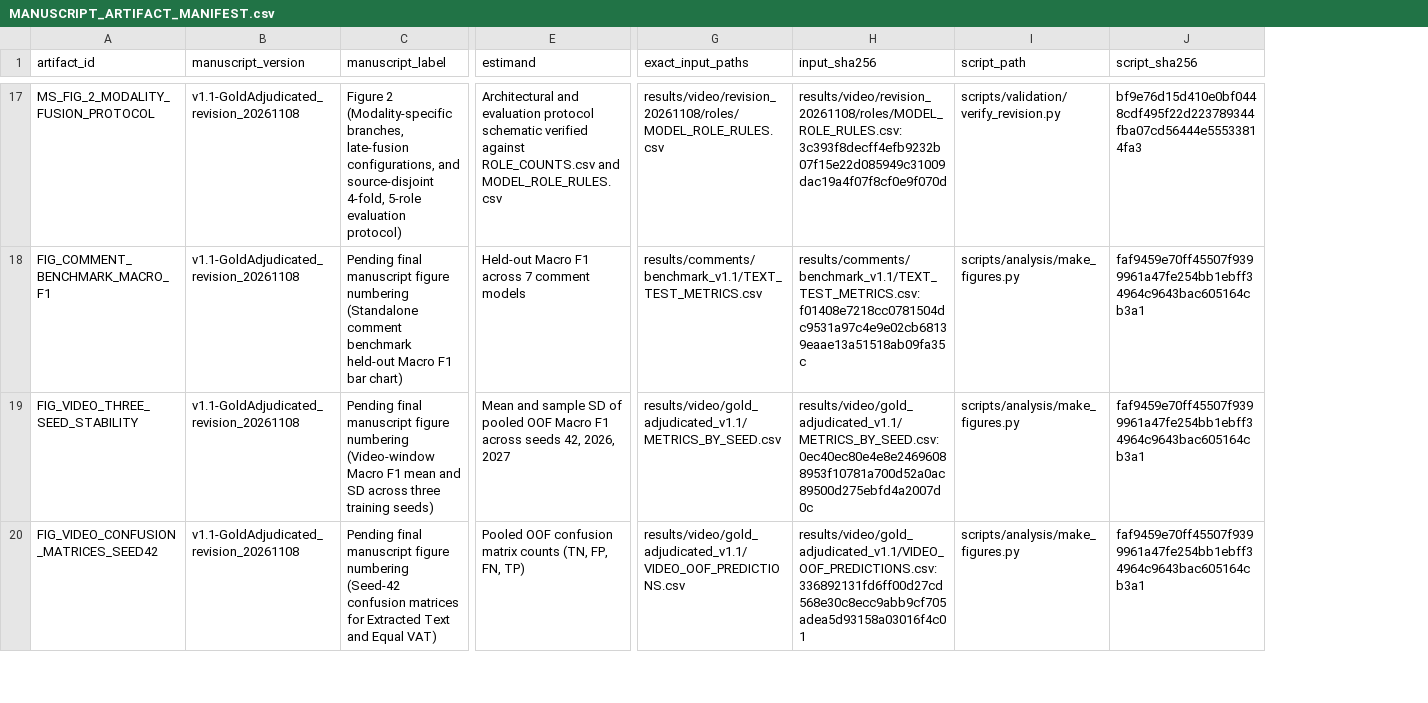
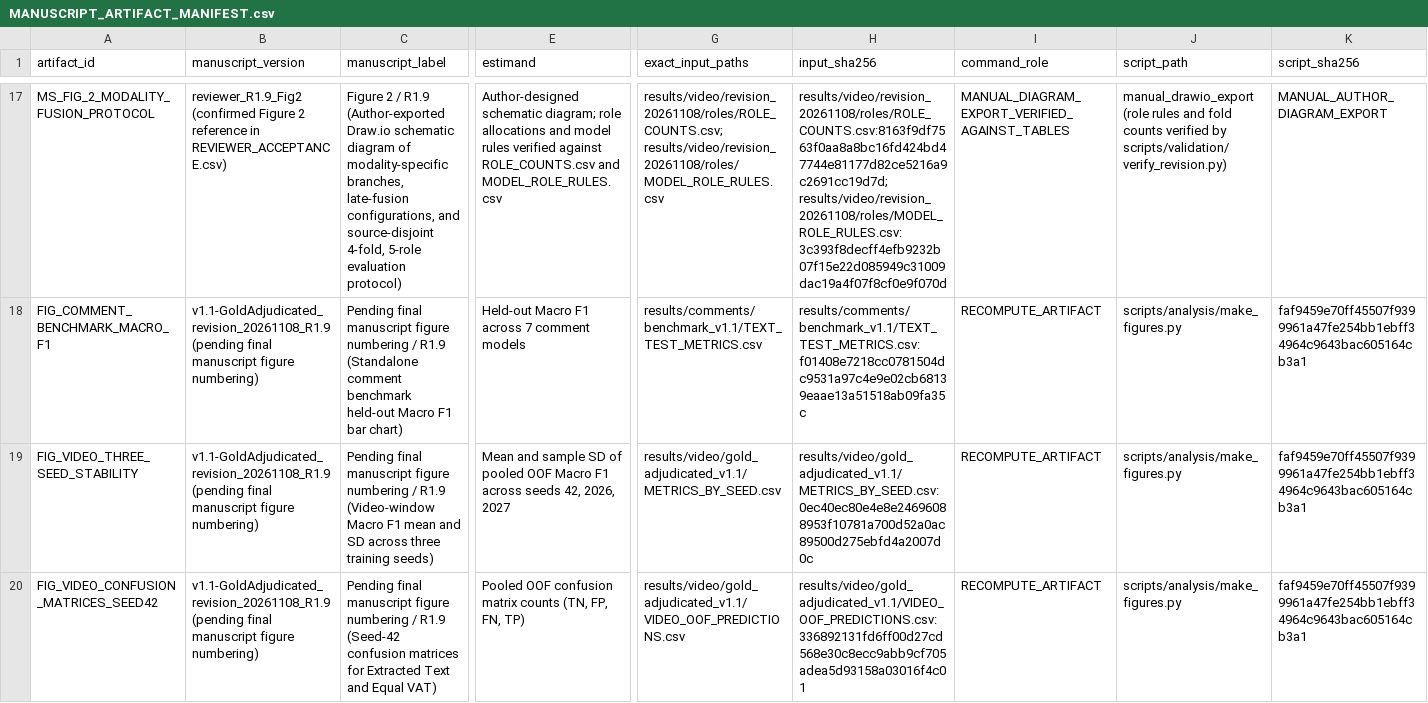
Before and after one commit to arimuzakir/Evaluating-late-fusion-indonesian-cyberbullying, a CSV file: docs/reproduction/MANUSCRIPT_ARTIFACT_MANIFEST.csv, drawn as a sheet; only a part is shown, gaps mark what is left out; addresses are those after the commit; the diff covers the shown part only; the diff names each change by its address in the sheet, - before the commit and + after, or states it on an @@ line.

Commit message:
Align documentation, manifest, and strict 1e-12 CI verification with V4 artifacts

```diff
--- a/docs/reproduction/MANUSCRIPT_ARTIFACT_MANIFEST.csv
+++ b/docs/reproduction/MANUSCRIPT_ARTIFACT_MANIFEST.csv
+column I (command_role), rows 17-20: MANUAL_DIAGRAM_EXPORT_VERIFIED_AGAINST_TABLES | RECOMPUTE_ARTIFACT | RECOMPUTE_ARTIFACT | RECOMPUTE_ARTIFACT
-B17 (manuscript_version): v1.1-GoldAdjudicated_revision_20261108
+B17 (manuscript_version): reviewer_R1.9_Fig2 (confirmed Figure 2 reference in REVIEWER_ACCEPTANCE.csv)
-C17 (manuscript_label): Figure 2 (Modality-specific branches, late-fusion…
+C17 (manuscript_label): Figure 2 / R1.9 (Author-exported Draw.io schematic diagram of modality-specific branches, late-fusion…
-E17 (estimand): Architectural and evaluation protocol schematic verified against…
+E17 (estimand): Author-designed schematic diagram; role allocations and model rules verified against…
-G17 (exact_input_paths): results/video/revision_20261108/roles/MODEL_ROLE_RULES.csv
+G17 (exact_input_paths): results/video/revision_20261108/roles/ROLE_COUNTS.csv; results/video/revision_20261108/roles/MODEL_ROLE_RULES.csv
-H17 (input_sha256): results/video/revision_20261108/roles/MODEL_ROLE_RULES.csv:3c393f8decff4efb9232b07f15e22d085949c31009dac19a4f07f8cf0e9f070d
+H17 (input_sha256): results/video/revision_20261108/roles/ROLE_COUNTS.csv:8163f9df7563f0aa8a8bc16fd424bd47744e81177d82ce5216a9c2691cc19d7d; results/video/revision_20261108/roles/MODEL_ROLE_RULES.csv:3c393f8decff4efb9232b07f15e22d085949c31009dac19a4f07f8cf0e9f070d
-J17 (script_path): scripts/validation/verify_revision.py
+J17 (script_path): manual_drawio_export (role rules and fold counts verified by scripts/validation/verify_revision.py)
-K17 (script_sha256): bf9e76d15d410e0bf0448cdf495f22d223789344fba07cd56444e55533814fa3
+K17 (script_sha256): MANUAL_AUTHOR_DIAGRAM_EXPORT
-B18:B20 (manuscript_version): v1.1-GoldAdjudicated_revision_20261108
+B18:B20 (manuscript_version): v1.1-GoldAdjudicated_revision_20261108_R1.9 (pending final manuscript figure numbering)
-C18 (manuscript_label): …figure numbering (Standalone comment…
+C18 (manuscript_label): …figure numbering / R1.9 (Standalone comment…
-C19 (manuscript_label): …figure numbering (Video-window Macro…
+C19 (manuscript_label): …figure numbering / R1.9 (Video-window Macro…
-C20 (manuscript_label): …figure numbering (Seed-42 confusion…
+C20 (manuscript_label): …figure numbering / R1.9 (Seed-42 confusion…
```
Also changed, not shown: 82 edited cells elsewhere in this file, 17 other files.
